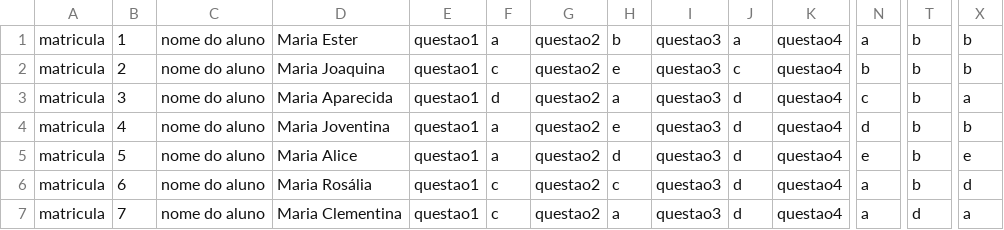
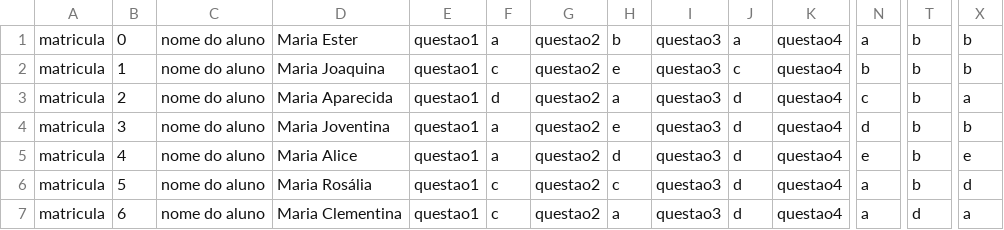
Before and after one commit to margaridamarina/faculdade, a CSV file: mata37 - ILP/trabalho/II/respostas.csv, drawn as a sheet; only a part is shown, gaps mark what is left out; removed rows and columns are numbered as before the commit, all else as after; rows hold the shown columns only; the diff names each change by its address in the sheet, - before the commit and + after, or states it on an @@ line.

Commit message:
troca numeros matriculas

```diff
--- a/mata37 - ILP/trabalho/II/respostas.csv
+++ b/mata37 - ILP/trabalho/II/respostas.csv
+row 1: matricula | 0 | nome do aluno | Maria Ester | questao1 | a | questao2 | b | questao3 | a | questao4 | a | b | b
-D2: Maria Ester
+D2: Maria Joaquina
-F2: a
+F2: c
-H2: b
+H2: e
-J2: a
+J2: c
-N2: a
+N2: b
-D3: Maria Joaquina
+D3: Maria Aparecida
-F3: c
+F3: d
-H3: e
+H3: a
-J3: c
+J3: d
-N3: b
+N3: c
-X3: b
+X3: a
-D4: Maria Aparecida
+D4: Maria Joventina
-F4: d
+F4: a
-H4: a
+H4: e
-N4: c
+N4: d
-X4: a
+X4: b
-D5: Maria Joventina
+D5: Maria Alice
-H5: e
+H5: d
-N5: d
+N5: e
-X5: b
+X5: e
-D6: Maria Alice
+D6: Maria Rosália
-F6: a
+F6: c
-H6: d
+H6: c
-N6: e
+N6: a
-X6: e
+X6: d
-D7: Maria Rosália
+D7: Maria Clementina
-H7: c
+H7: a
-T7: b
+T7: d
-X7: d
+X7: a
-row 7: matricula | 7 | nome do aluno | Maria Clementina | questao1 | c | questao2 | a | questao3 | d | questao4 | a | d | a
```
